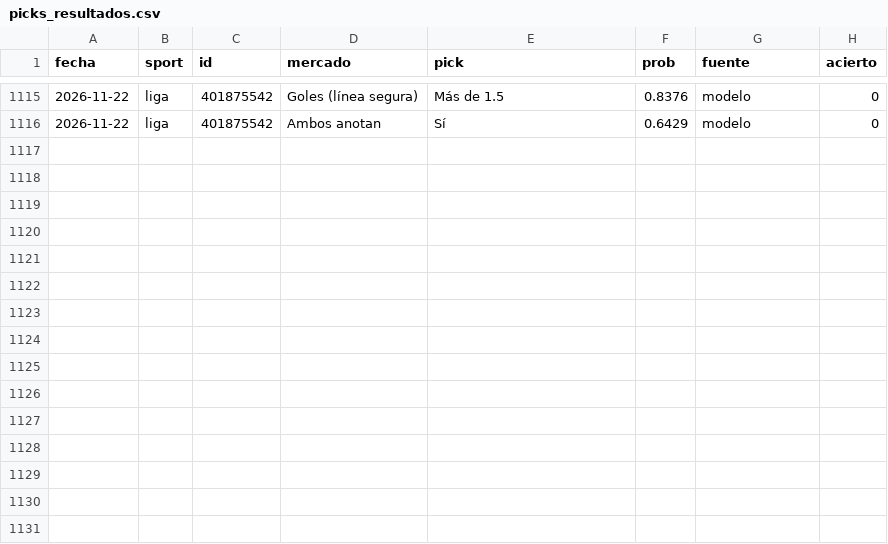
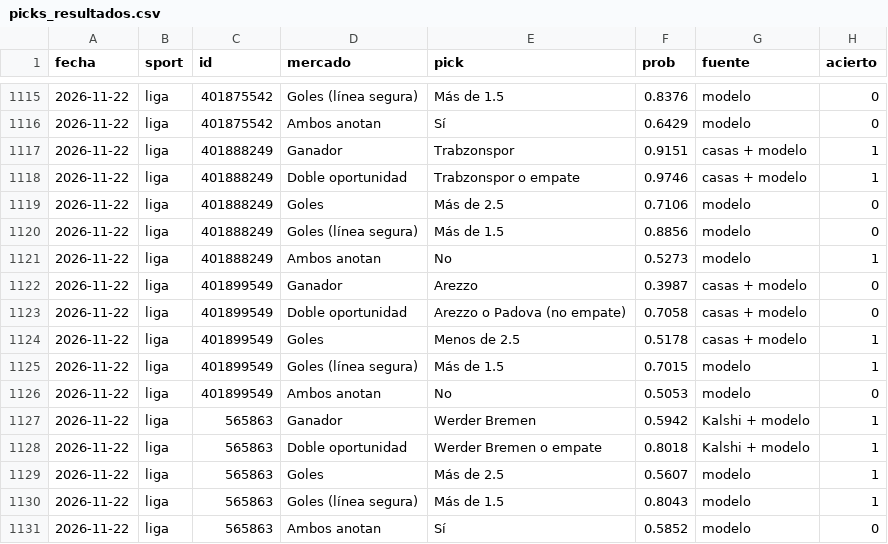
Before and after one commit to gabrielreyesu/mocha-picks, a CSV file: predictions/picks_resultados.csv, drawn as a sheet; only a part is shown, gaps mark what is left out.

```diff
--- a/predictions/picks_resultados.csv
+++ b/predictions/picks_resultados.csv
@@ -1116 +1116,16 @@ fecha,sport,id,mercado,pick,prob,fuente,acierto
 2026-11-22,liga,401875542,Ambos anotan,Sí,0.6429,modelo,0
+2026-11-22,liga,401888249,Ganador,Trabzonspor,0.9151,casas + modelo,1
+2026-11-22,liga,401888249,Doble oportunidad,Trabzonspor o empate,0.9746,casas + modelo,1
+2026-11-22,liga,401888249,Goles,Más de 2.5,0.7106,modelo,0
+2026-11-22,liga,401888249,Goles (línea segura),Más de 1.5,0.8856,modelo,0
+2026-11-22,liga,401888249,Ambos anotan,No,0.5273,modelo,1
+2026-11-22,liga,401899549,Ganador,Arezzo,0.3987,casas + modelo,0
+2026-11-22,liga,401899549,Doble oportunidad,Arezzo o Padova (no empate),0.7058,casas + modelo,0
+2026-11-22,liga,401899549,Goles,Menos de 2.5,0.5178,casas + modelo,1
+2026-11-22,liga,401899549,Goles (línea segura),Más de 1.5,0.7015,modelo,1
+2026-11-22,liga,401899549,Ambos anotan,No,0.5053,modelo,0
+2026-11-22,liga,565863,Ganador,Werder Bremen,0.5942,Kalshi + modelo,1
+2026-11-22,liga,565863,Doble oportunidad,Werder Bremen o empate,0.8018,Kalshi + modelo,1
+2026-11-22,liga,565863,Goles,Más de 2.5,0.5607,modelo,1
+2026-11-22,liga,565863,Goles (línea segura),Más de 1.5,0.8043,modelo,1
+2026-11-22,liga,565863,Ambos anotan,Sí,0.5852,modelo,0
```
Also changed, not shown: predictions/nba_kalshi_edges.csv, predictions/nba_polymarket_snapshots.csv, 13 other files.
